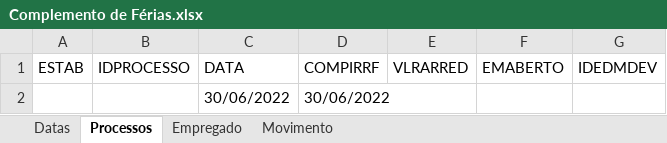
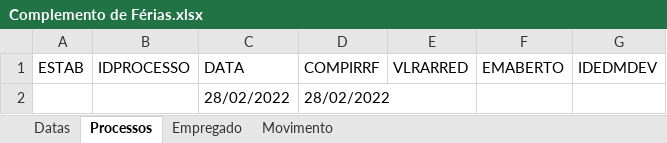
Before and after one commit to OrivanJunior/RhTestComplet, an Excel workbook: DataPool/Folha/Processamentos/Complemento de Férias/Complemento de Férias.xlsx, sheet Processos, drawn as a sheet; values as stored, in another font and other column widths than the file's, no borders; removed rows and columns are numbered as before the commit, all else as after; the diff names each change by its address in the sheet, - before the commit and + after, or states it on an @@ line.

```diff
--- a/DataPool/Folha/Processamentos/Complemento de Férias/Complemento de Férias.xlsx (sheet Processos)
+++ b/DataPool/Folha/Processamentos/Complemento de Férias/Complemento de Férias.xlsx (sheet Processos)
-row 2:  |  | 30/06/2022 | 30/06/2022
+row 2:  |  | 28/02/2022 | 28/02/2022
```
Also changed, not shown: sheet Datas, sheet Movimento, 2 other files.
